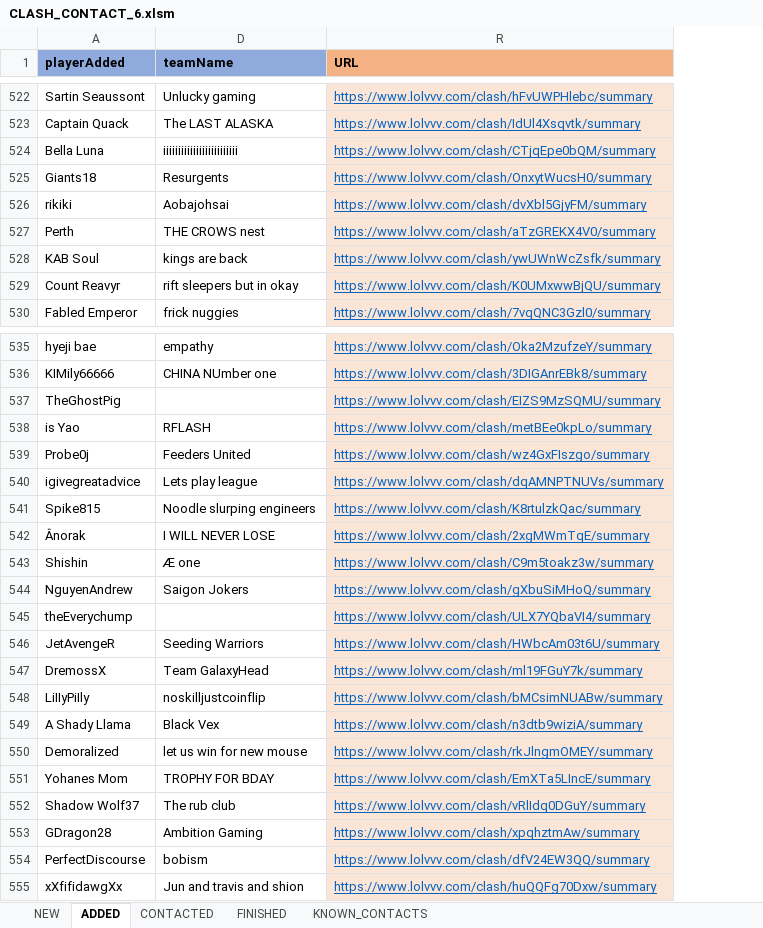
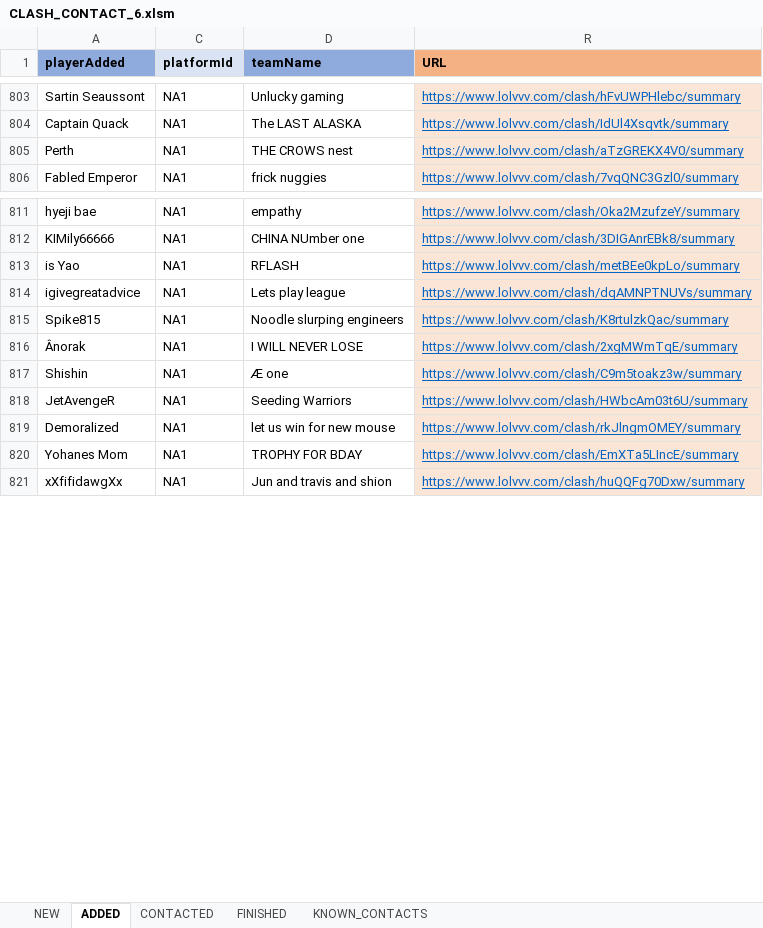
Before and after one commit to hk86/lolvvv-assets, an Excel workbook: private/CLASH_CONTACT_6.xlsm, sheet ADDED, drawn as a sheet; only a part is shown, gaps mark what is left out; values as stored, in another font and other column widths than the file's, no borders; conditional formats not drawn; removed rows and columns are numbered as before the commit, all else as after; the diff covers the shown part only; the diff names each change by its address in the sheet, - before the commit and + after, or states it on an @@ line.

Commit message:
update clash contact excel

```diff
--- a/private/CLASH_CONTACT_6.xlsm (sheet ADDED)
+++ b/private/CLASH_CONTACT_6.xlsm (sheet ADDED)
@@ column C (platformId) unhidden, rows 803-806: all NA1; rows 811-821: all NA1 @@
-row 524: Bella Luna | iiiiiiiiiiiiiiiiiiiiiiiii | https://www.lolvvv.com/clash/CTjqEpe0bQM/summary
-row 525: Giants18 | Resurgents | https://www.lolvvv.com/clash/OnxytWucsH0/summary
-row 526: rikiki | Aobajohsai | https://www.lolvvv.com/clash/dvXbl5GjyFM/summary
-row 528: KAB Soul | kings are back | https://www.lolvvv.com/clash/ywUWnWcZsfk/summary
-row 529: Count Reavyr | rift sleepers but in okay | https://www.lolvvv.com/clash/K0UMxwwBjQU/summary
-row 537: TheGhostPig |  | https://www.lolvvv.com/clash/EIZS9MzSQMU/summary
-row 539: Probe0j | Feeders United | https://www.lolvvv.com/clash/wz4GxFIszgo/summary
-row 544: NguyenAndrew | Saigon Jokers | https://www.lolvvv.com/clash/gXbuSiMHoQ/summary
-row 545: theEverychump |  | https://www.lolvvv.com/clash/ULX7YQbaVI4/summary
-row 547: DremossX | Team GalaxyHead | https://www.lolvvv.com/clash/ml19FGuY7k/summary
-row 548: LiIIyPiIly | noskilljustcoinflip | https://www.lolvvv.com/clash/bMCsimNUABw/summary
-row 549: A Shady Llama | Black Vex | https://www.lolvvv.com/clash/n3dtb9wiziA/summary
-row 552: Shadow Wolf37 | The rub club | https://www.lolvvv.com/clash/vRlIdq0DGuY/summary
-row 553: GDragon28 | Ambition Gaming | https://www.lolvvv.com/clash/xpqhztmAw/summary
-row 554: PerfectDiscourse | bobism | https://www.lolvvv.com/clash/dfV24EW3QQ/summary
```
Also changed, not shown: 309 added rows and 34 removed rows elsewhere in this sheet, sheet NEW, sheet CONTACTED, hidden cells.
